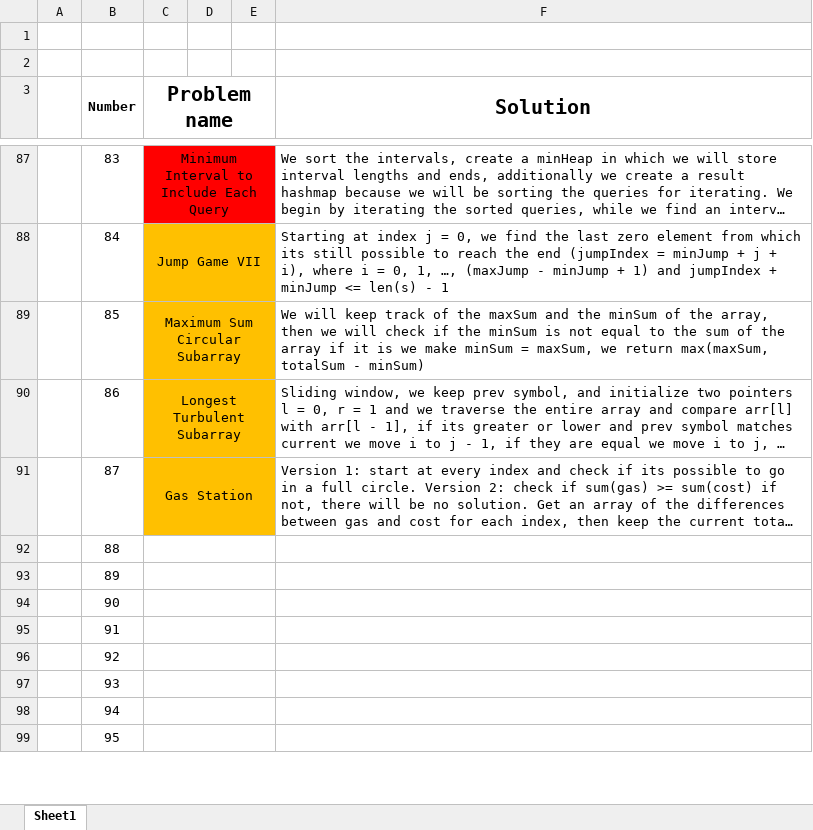
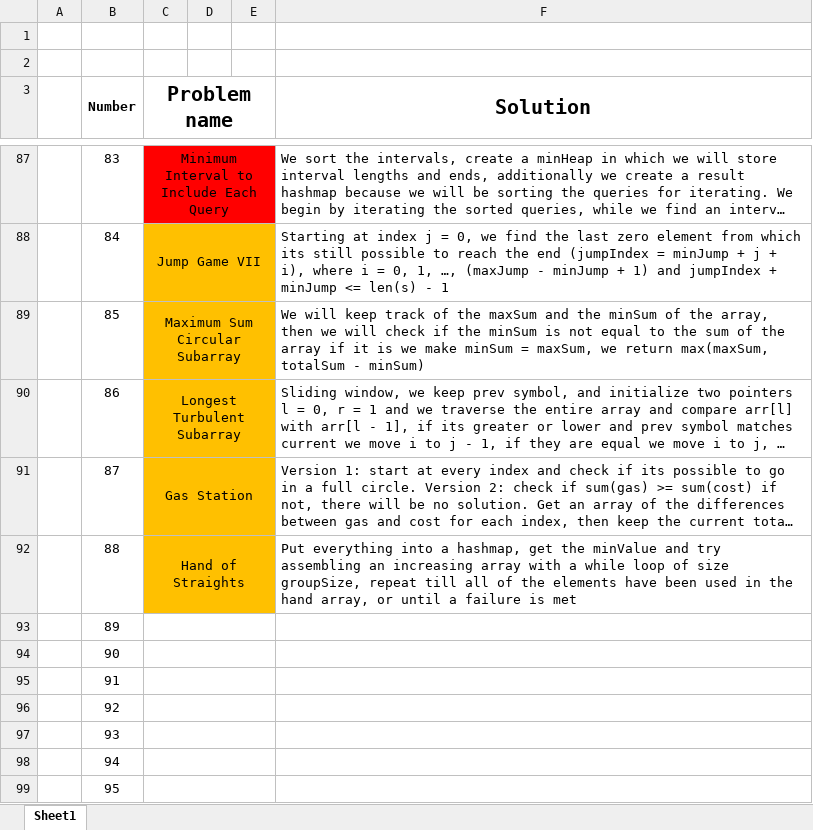
Before and after one commit to AinisALaur/Daily-HackerRank-NeetCode-challenges, an Excel workbook: Solution explanations.xlsx, sheet Sheet1, drawn as a sheet; only a part is shown, gaps mark what is left out; long unchanged cells end in …; values as stored, in another font and other column widths than the file's, no borders; the diff names each change by its address in the sheet, - before the commit and + after, or states it on an @@ line.

Commit message:
Added challenge 9 explanation (number 88)

```diff
--- a/Solution explanations.xlsx (sheet Sheet1)
+++ b/Solution explanations.xlsx (sheet Sheet1)
-C92 (Problem name): (empty)
+C92 (Problem name): Hand of Straights
-C92:E92 fill: none
+C92:E92 fill: #FFC000
-F92 (Solution): (empty)
+F92 (Solution): Put everything into a hashmap, get the minValue and try assembling an increasing array with a while loop of size groupSize, repeat till all of the elements have been used in the hand array, or until a failure is met
```
